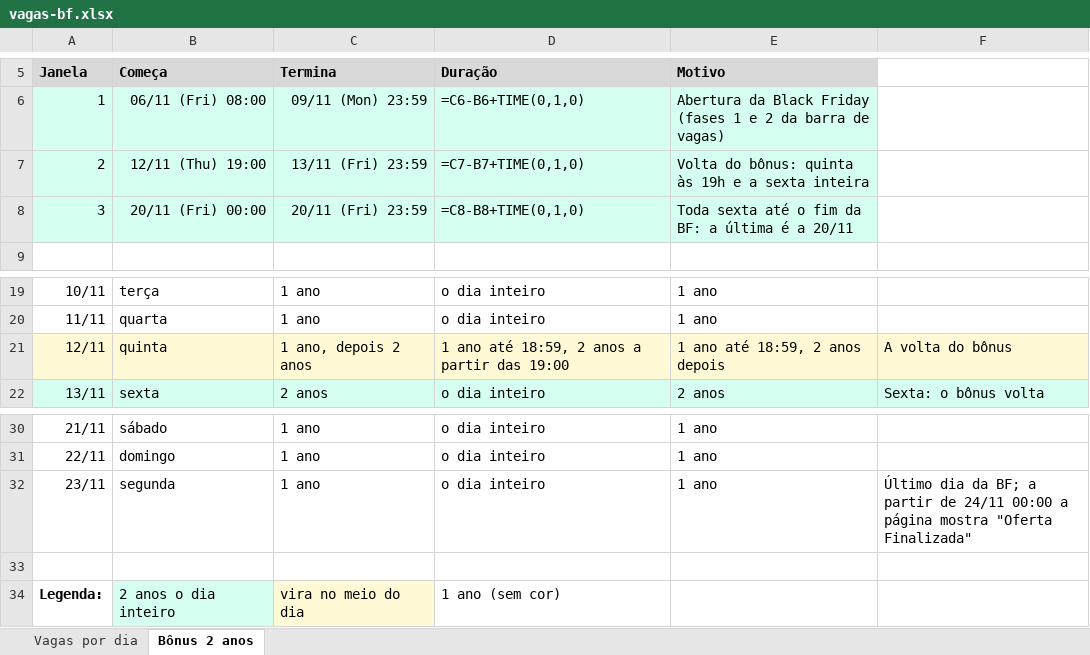
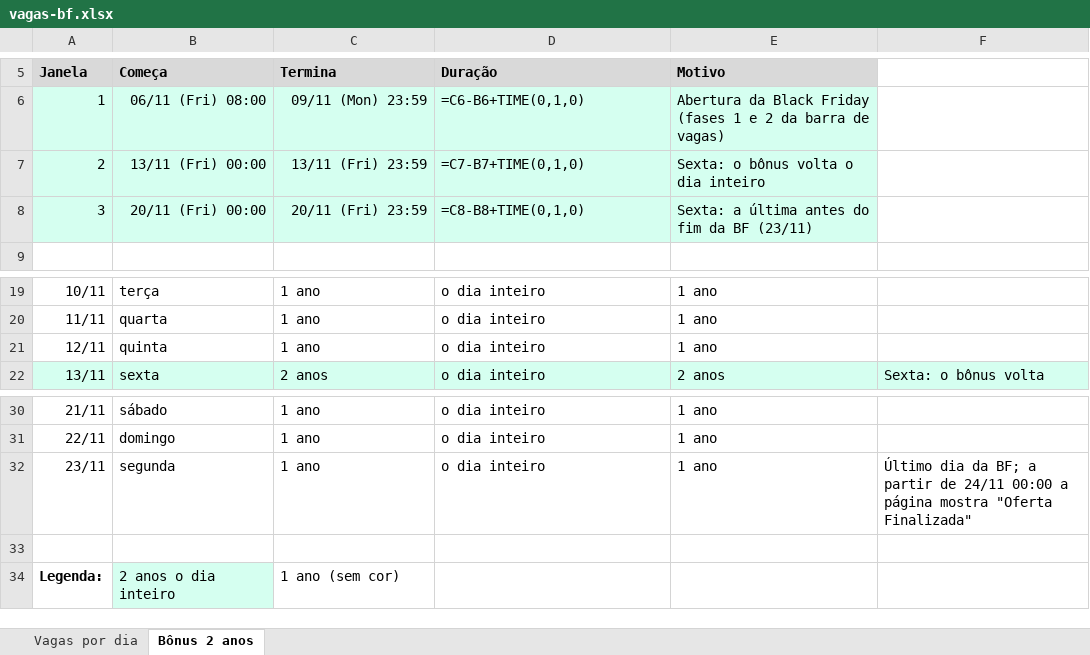
Before and after one commit to vhmdesign/xperiun-b, an Excel workbook: temp/vagas-bf.xlsx, sheet Bônus 2 anos, drawn as a sheet; only a part is shown, gaps mark what is left out; values as stored, in another font and other column widths than the file's, no borders; formulas without a stored value are shown as written; the diff names each change by its address in the sheet, - before the commit and + after, or states it on an @@ line.

Commit message:
fix(bf): 2 anos só nas sextas (13/11 e 20/11, o dia inteiro); sai a volta de quinta às 19h

```diff
--- a/temp/vagas-bf.xlsx (sheet Bônus 2 anos)
+++ b/temp/vagas-bf.xlsx (sheet Bônus 2 anos)
-B7 (Começa): 12/11 (Thu) 19:00
+B7 (Começa): 13/11 (Fri) 00:00
-E7 (Motivo): Volta do bônus: quinta às 19h e a sexta inteira
+E7 (Motivo): Sexta: o bônus volta o dia inteiro
-E8 (Motivo): Toda sexta até o fim da BF: a última é a 20/11
+E8 (Motivo): Sexta: a última antes do fim da BF (23/11)
-A21:F21 fill: #FFFAD5
+A21:F21 fill: none
-C21 (Termina): 1 ano, depois 2 anos
+C21 (Termina): 1 ano
-D21 (Duração): 1 ano até 18:59, 2 anos a partir das 19:00
+D21 (Duração): o dia inteiro
-E21 (Motivo): 1 ano até 18:59, 2 anos depois
+E21 (Motivo): 1 ano
-F21: A volta do bônus
+F21: (empty)
-C34 (Termina): vira no meio do dia
+C34 (Termina): 1 ano (sem cor)
-C34 fill: #FFFAD5
+C34 fill: none
-D34 (Duração): 1 ano (sem cor)
+D34 (Duração): (empty)
```
Also changed, not shown: sheet Vagas por dia, 8 other files.
